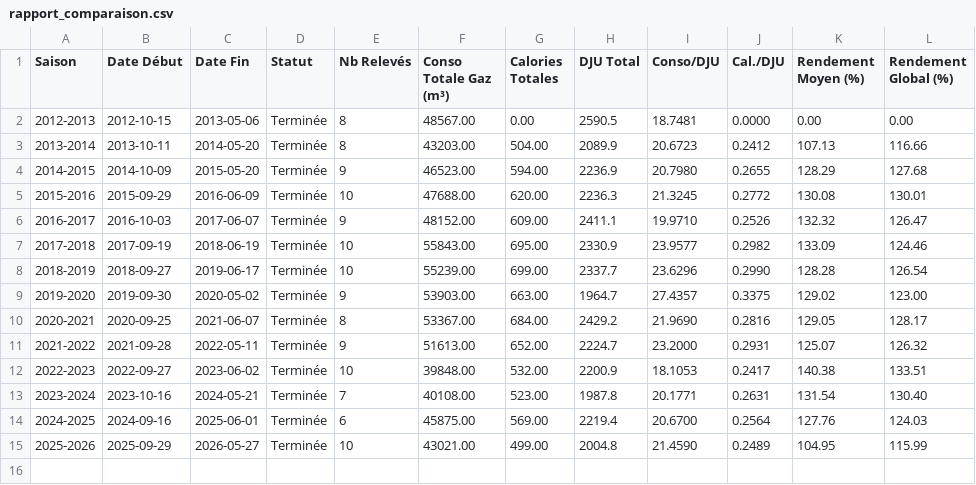
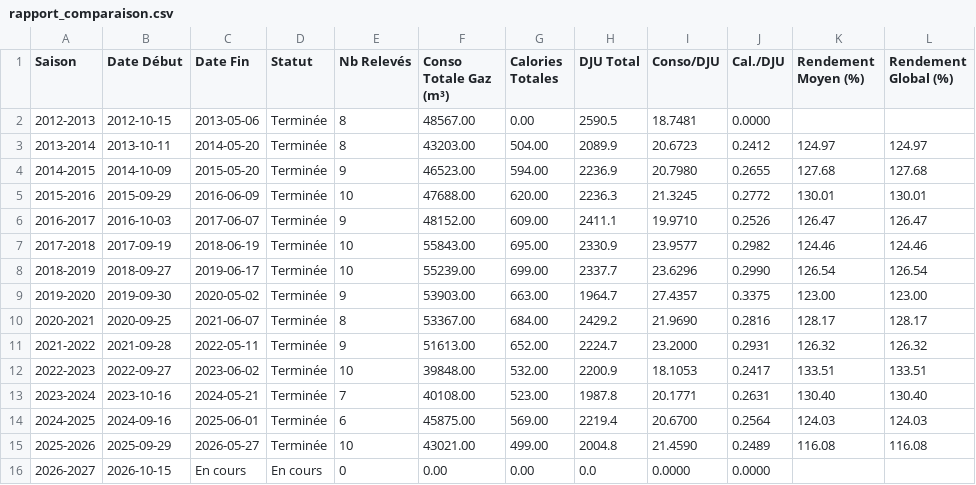
Before and after one commit to pguinet/conso-chauffage, a CSV file: rapports/rapport_comparaison.csv, drawn as a sheet.

```diff
--- a/rapports/rapport_comparaison.csv
+++ b/rapports/rapport_comparaison.csv
@@ -1,15 +1,16 @@
 Saison;Date Début;Date Fin;Statut;Nb Relevés;Conso Totale Gaz (m³);Calories Totales;DJU Total;Conso/DJU;Cal./DJU;Rendement Moyen (%);Rendement Global (%)
-2012-2013;2012-10-15;2013-05-06;Terminée;8;48567.00;0.00;2590.5;18.7481;0.0000;0.00;0.00
-2013-2014;2013-10-11;2014-05-20;Terminée;8;43203.00;504.00;2089.9;20.6723;0.2412;107.13;116.66
-2014-2015;2014-10-09;2015-05-20;Terminée;9;46523.00;594.00;2236.9;20.7980;0.2655;128.29;127.68
-2015-2016;2015-09-29;2016-06-09;Terminée;10;47688.00;620.00;2236.3;21.3245;0.2772;130.08;130.01
-2016-2017;2016-10-03;2017-06-07;Terminée;9;48152.00;609.00;2411.1;19.9710;0.2526;132.32;126.47
-2017-2018;2017-09-19;2018-06-19;Terminée;10;55843.00;695.00;2330.9;23.9577;0.2982;133.09;124.46
-2018-2019;2018-09-27;2019-06-17;Terminée;10;55239.00;699.00;2337.7;23.6296;0.2990;128.28;126.54
-2019-2020;2019-09-30;2020-05-02;Terminée;9;53903.00;663.00;1964.7;27.4357;0.3375;129.02;123.00
-2020-2021;2020-09-25;2021-06-07;Terminée;8;53367.00;684.00;2429.2;21.9690;0.2816;129.05;128.17
-2021-2022;2021-09-28;2022-05-11;Terminée;9;51613.00;652.00;2224.7;23.2000;0.2931;125.07;126.32
-2022-2023;2022-09-27;2023-06-02;Terminée;10;39848.00;532.00;2200.9;18.1053;0.2417;140.38;133.51
-2023-2024;2023-10-16;2024-05-21;Terminée;7;40108.00;523.00;1987.8;20.1771;0.2631;131.54;130.40
-2024-2025;2024-09-16;2025-06-01;Terminée;6;45875.00;569.00;2219.4;20.6700;0.2564;127.76;124.03
-2025-2026;2025-09-29;2026-05-27;Terminée;10;43021.00;499.00;2004.8;21.4590;0.2489;104.95;115.99
+2012-2013;2012-10-15;2013-05-06;Terminée;8;48567.00;0.00;2590.5;18.7481;0.0000;;
+2013-2014;2013-10-11;2014-05-20;Terminée;8;43203.00;504.00;2089.9;20.6723;0.2412;124.97;124.97
+2014-2015;2014-10-09;2015-05-20;Terminée;9;46523.00;594.00;2236.9;20.7980;0.2655;127.68;127.68
+2015-2016;2015-09-29;2016-06-09;Terminée;10;47688.00;620.00;2236.3;21.3245;0.2772;130.01;130.01
+2016-2017;2016-10-03;2017-06-07;Terminée;9;48152.00;609.00;2411.1;19.9710;0.2526;126.47;126.47
+2017-2018;2017-09-19;2018-06-19;Terminée;10;55843.00;695.00;2330.9;23.9577;0.2982;124.46;124.46
+2018-2019;2018-09-27;2019-06-17;Terminée;10;55239.00;699.00;2337.7;23.6296;0.2990;126.54;126.54
+2019-2020;2019-09-30;2020-05-02;Terminée;9;53903.00;663.00;1964.7;27.4357;0.3375;123.00;123.00
+2020-2021;2020-09-25;2021-06-07;Terminée;8;53367.00;684.00;2429.2;21.9690;0.2816;128.17;128.17
+2021-2022;2021-09-28;2022-05-11;Terminée;9;51613.00;652.00;2224.7;23.2000;0.2931;126.32;126.32
+2022-2023;2022-09-27;2023-06-02;Terminée;10;39848.00;532.00;2200.9;18.1053;0.2417;133.51;133.51
+2023-2024;2023-10-16;2024-05-21;Terminée;7;40108.00;523.00;1987.8;20.1771;0.2631;130.40;130.40
+2024-2025;2024-09-16;2025-06-01;Terminée;6;45875.00;569.00;2219.4;20.6700;0.2564;124.03;124.03
+2025-2026;2025-09-29;2026-05-27;Terminée;10;43021.00;499.00;2004.8;21.4590;0.2489;116.08;116.08
+2026-2027;2026-10-15;En cours;En cours;0;0.00;0.00;0.0;0.0000;0.0000;;
```
Also changed, not shown: rapports/rapport_2012-2013.csv, rapports/rapport_2013-2014.csv, 49 other files.
